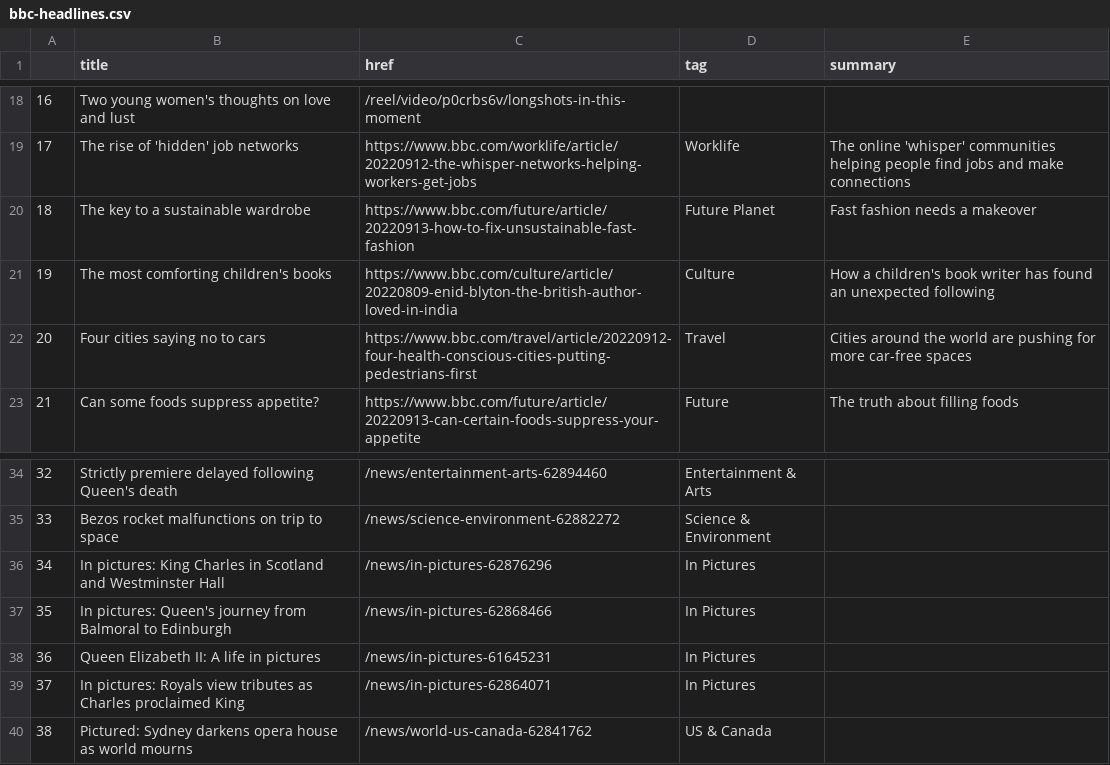
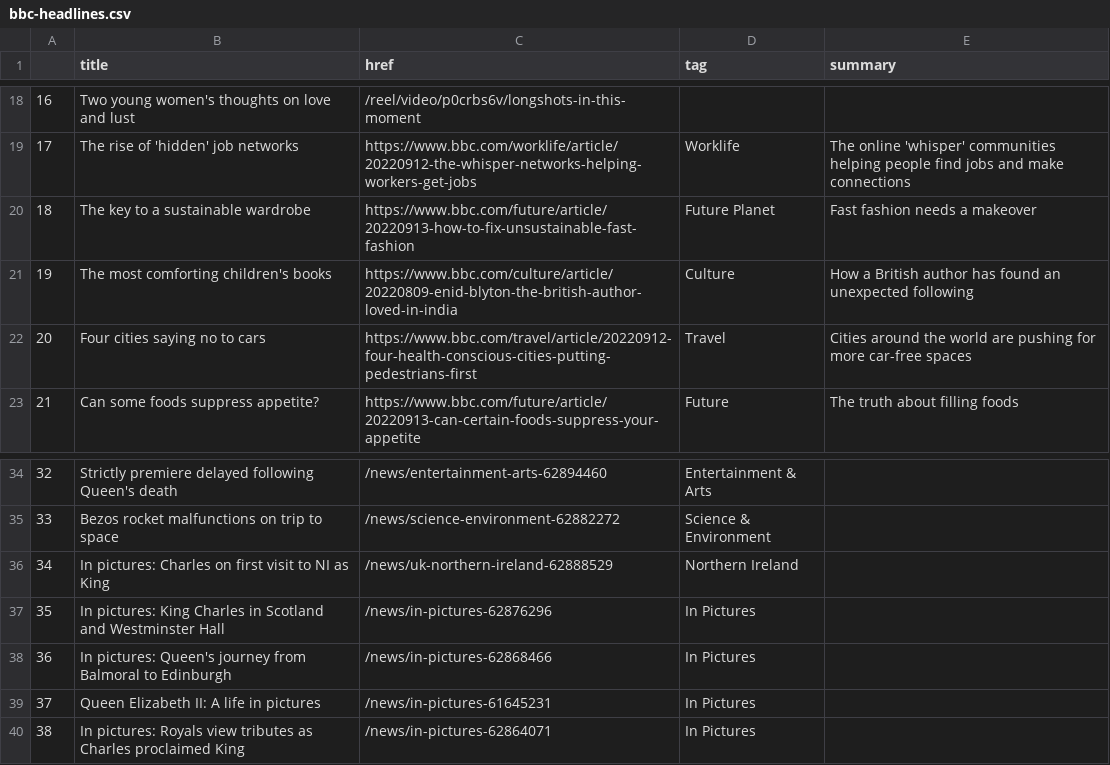
Before and after one commit to tunabellybella/Scraper, a CSV file: bbc-headlines.csv, drawn as a sheet; only a part is shown, gaps mark what is left out; removed rows and columns are numbered as before the commit, all else as after; the diff names each change by its address in the sheet, - before the commit and + after, or states it on an @@ line.

```diff
--- a/bbc-headlines.csv
+++ b/bbc-headlines.csv
-E21 (summary): How a children's book writer has found…
+E21 (summary): How a British author has found…
+row 36: 34 | In pictures: Charles on first visit to NI as King | /news/uk-northern-ireland-62888529 | Northern Ireland
@@ column A renumbered between rows 37 and 40 @@
-row 40: 38 | Pictured: Sydney darkens opera house as world mourns | /news/world-us-canada-62841762 | US & Canada
```
